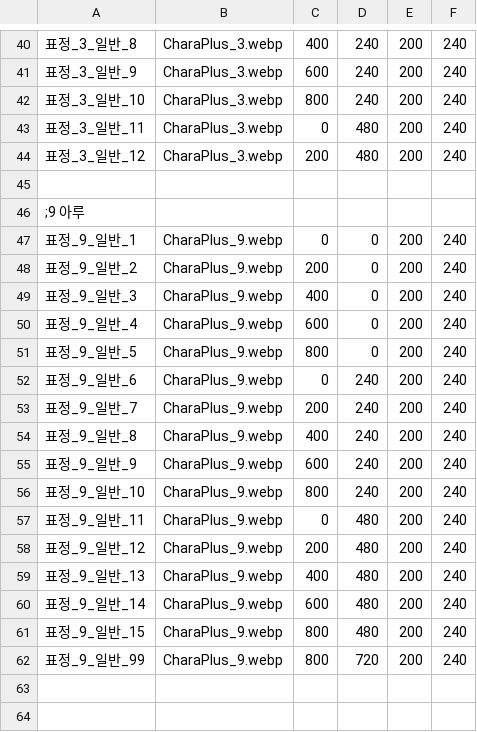
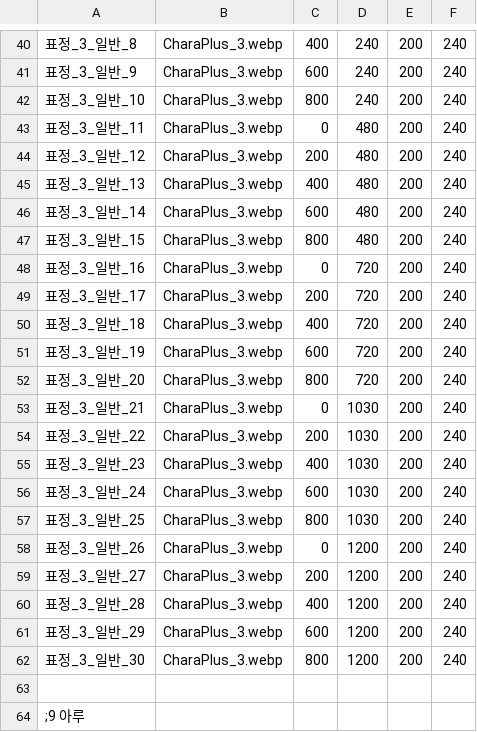
Before and after one commit to DarrnB/eraBAK-, a CSV file: resources/CharaPlus/CharaPlus01.csv, drawn as a sheet; only a part is shown, gaps mark what is left out; the shorter side is filled out with more unchanged rows; the diff names each change by its address in the sheet, - before the commit and + after, or states it on an @@ line.

```diff
--- a/resources/CharaPlus/CharaPlus01.csv
+++ b/resources/CharaPlus/CharaPlus01.csv
+row 45: 표정_3_일반_13 | CharaPlus_3.webp | 400 | 480 | 200 | 240
+row 46: 표정_3_일반_14 | CharaPlus_3.webp | 600 | 480 | 200 | 240
+row 47: 표정_3_일반_15 | CharaPlus_3.webp | 800 | 480 | 200 | 240
+row 48: 표정_3_일반_16 | CharaPlus_3.webp | 0 | 720 | 200 | 240
+row 49: 표정_3_일반_17 | CharaPlus_3.webp | 200 | 720 | 200 | 240
+row 50: 표정_3_일반_18 | CharaPlus_3.webp | 400 | 720 | 200 | 240
+row 51: 표정_3_일반_19 | CharaPlus_3.webp | 600 | 720 | 200 | 240
+row 52: 표정_3_일반_20 | CharaPlus_3.webp | 800 | 720 | 200 | 240
+row 53: 표정_3_일반_21 | CharaPlus_3.webp | 0 | 1030 | 200 | 240
+row 54: 표정_3_일반_22 | CharaPlus_3.webp | 200 | 1030 | 200 | 240
+row 55: 표정_3_일반_23 | CharaPlus_3.webp | 400 | 1030 | 200 | 240
+row 56: 표정_3_일반_24 | CharaPlus_3.webp | 600 | 1030 | 200 | 240
+row 57: 표정_3_일반_25 | CharaPlus_3.webp | 800 | 1030 | 200 | 240
+row 58: 표정_3_일반_26 | CharaPlus_3.webp | 0 | 1200 | 200 | 240
+row 59: 표정_3_일반_27 | CharaPlus_3.webp | 200 | 1200 | 200 | 240
+row 60: 표정_3_일반_28 | CharaPlus_3.webp | 400 | 1200 | 200 | 240
+row 61: 표정_3_일반_29 | CharaPlus_3.webp | 600 | 1200 | 200 | 240
+row 62: 표정_3_일반_30 | CharaPlus_3.webp | 800 | 1200 | 200 | 240
```
Also changed, not shown: 1 other file.
